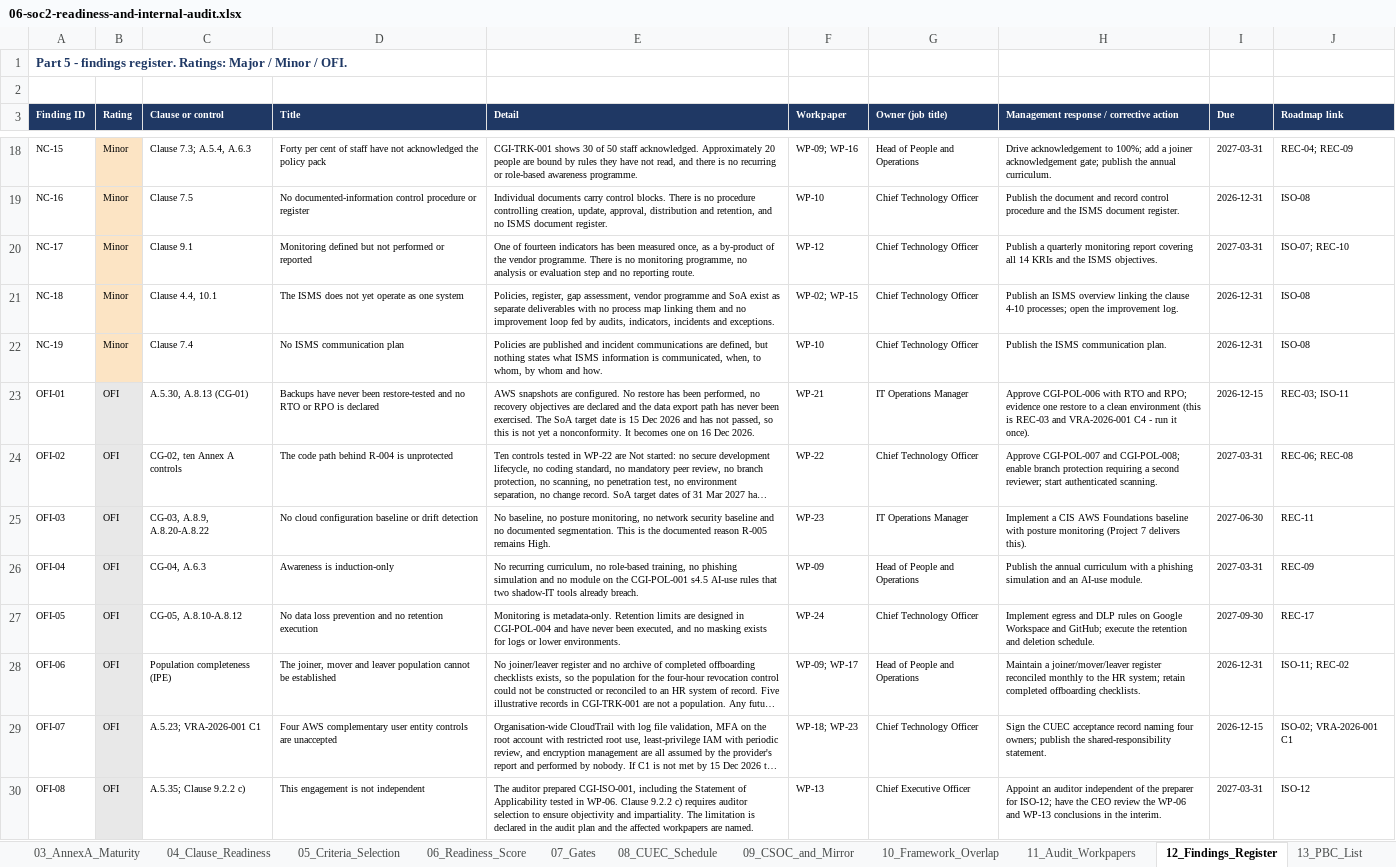
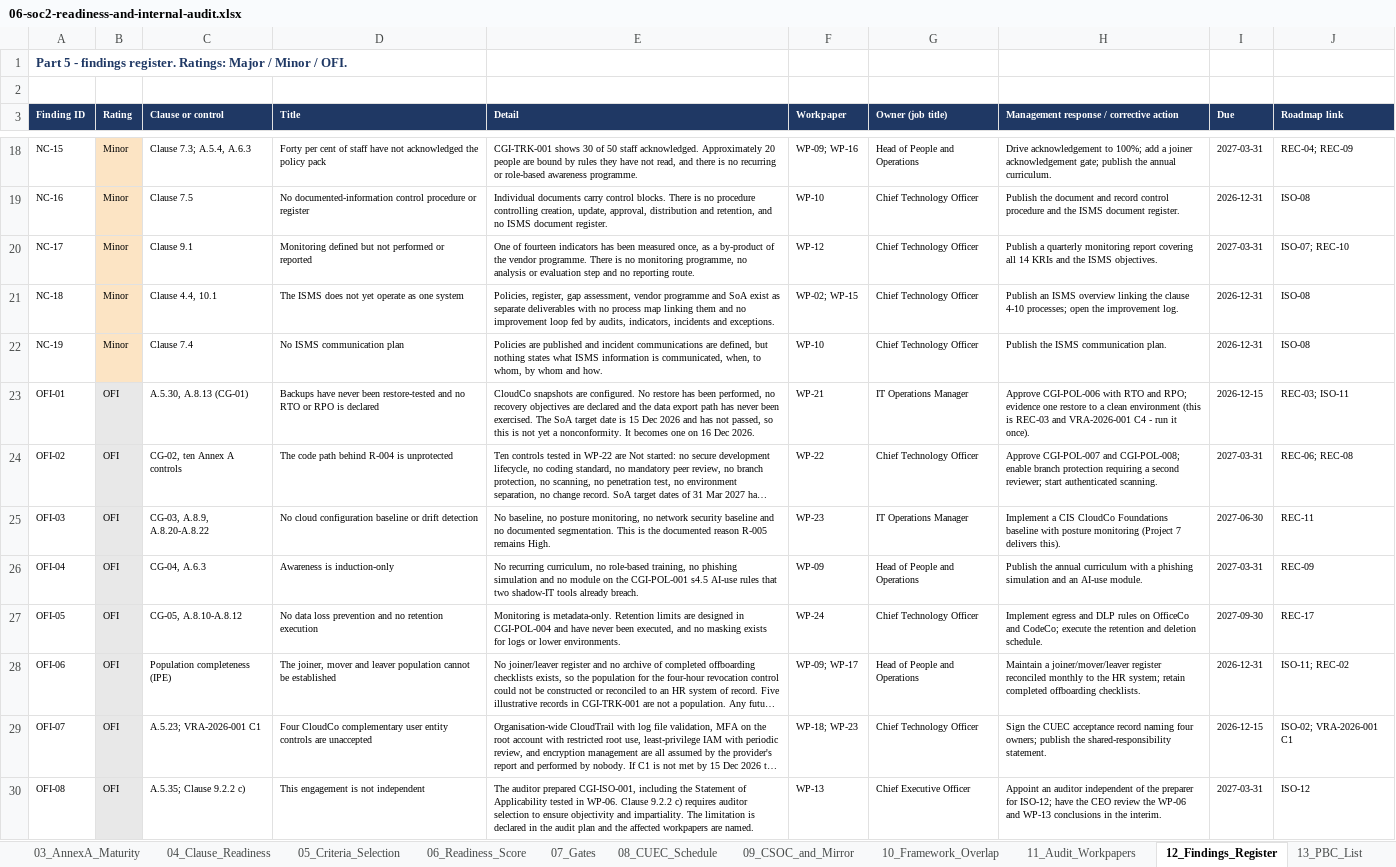
Before and after one commit to lushegun/Cypher-Group-Inc-grc-portfolio, an Excel workbook: 06-soc2-readiness-internal-audit/06-soc2-readiness-and-internal-audit.xlsx, sheet 12_Findings_Register, drawn as a sheet; only a part is shown, gaps mark what is left out; long unchanged cells end in …; values as stored, in another font and other column widths than the file's, no borders; the diff covers the shown part only; the diff names each change by its address in the sheet, - before the commit and + after, or states it on an @@ line.

Commit message:
v1.4a: simulated supplier names across Projects 01-06
All 17 suppliers renamed to simulated names that state their function
(CloudCo, CodeCo, OfficeCo, ChatCo, PaymentsCo and others) in Markdown,
CSV, workbooks, Word and PDF files. Stand-in disclosure sentences removed;
one Simulated case study line kept per page. Workbooks recalculated:
0 formula errors, no numeric change.

```diff
--- a/06-soc2-readiness-internal-audit/06-soc2-readiness-and-internal-audit.xlsx (sheet 12_Findings_Register)
+++ b/06-soc2-readiness-internal-audit/06-soc2-readiness-and-internal-audit.xlsx (sheet 12_Findings_Register)
-E23 (Detail): AWS snapshots are…
+E23 (Detail): CloudCo snapshots are…
-H25: …a CIS AWS Foundations baseline…
+H25: …a CIS CloudCo Foundations baseline…
-H27: …rules on Google Workspace and GitHub; execute the…
+H27: …rules on OfficeCo and CodeCo; execute the…
-D29 (Title): Four AWS complementary user…
+D29 (Title): Four CloudCo complementary user…
```
Also changed, not shown: 3 edited cells elsewhere in this sheet, sheet 11_Audit_Workpapers, sheet 09_CSOC_and_Mirror, sheet 05_Criteria_Selection, sheet 14_SOC2_Roadmap, sheet 07_Gates, sheet 00_README, 1 more sheet, 02-risk-register/02-master-risk-register.xlsx, 03-nist-csf-gap-assessment/03-nist-csf-gap-assessment.xlsx, 43 other files.
